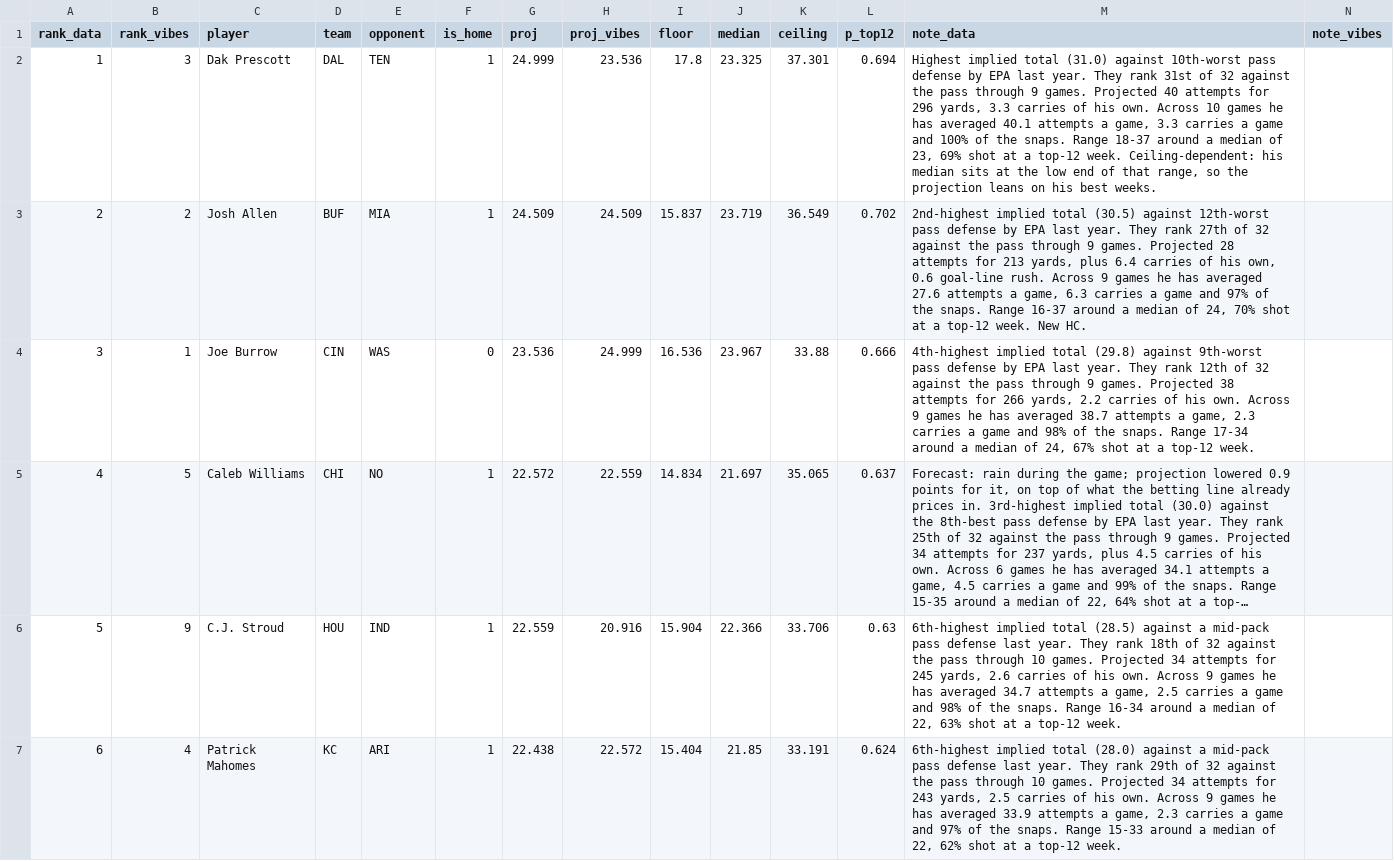
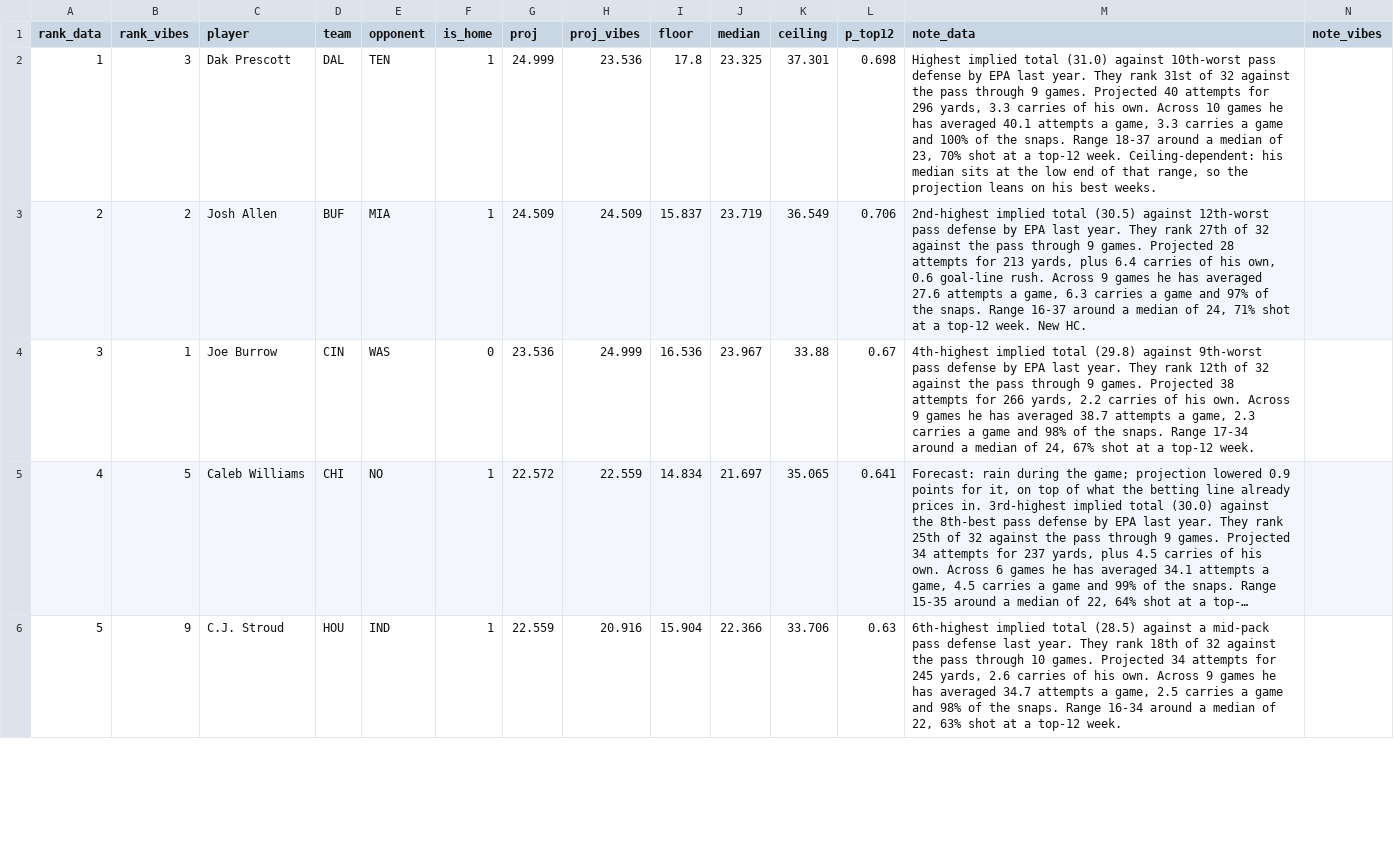
Before and after one commit to maditphillips/The-Delta-Duo, a CSV file: data/weekly/2026/week-11/qb-6pt.csv, drawn as a sheet; only a part is shown; long unchanged cells end in …; removed rows and columns are numbered as before the commit, all else as after; rows hold the shown columns only; the diff covers the shown part only; the diff names each change by its address in the sheet, - before the commit and + after, or states it on an @@ line.

```diff
--- a/data/weekly/2026/week-11/qb-6pt.csv
+++ b/data/weekly/2026/week-11/qb-6pt.csv
-L2 (p_top12): 0.694
+L2 (p_top12): 0.698
-M2 (note_data): …of 23, 69% shot at…
+M2 (note_data): …of 23, 70% shot at…
-L3 (p_top12): 0.702
+L3 (p_top12): 0.706
-M3 (note_data): …of 24, 70% shot at…
+M3 (note_data): …of 24, 71% shot at…
-L4 (p_top12): 0.666
+L4 (p_top12): 0.67
-L5 (p_top12): 0.637
+L5 (p_top12): 0.641
-row 7: 6 | 4 | Patrick Mahomes | KC | ARI | 1 | 22.438 | 22.572 | 15.404 | 21.85 | 33.191 | 0.624 | 6th-highest implied total (28.0) against a mid-pack pass defense last year. They rank 29th of 32 against the pass through 10 games. Projected 34 attempts for 243 yards, 2.5 carries of his own. Across 9 games he has averaged 33.9 attempts a game, 2.3 carries a game and 97% of the snaps. Range 15-33 around a median of 22, 62% shot at a top-12 week.
```
Also changed, not shown: 1 added row and 36 edited cells elsewhere in this file, data/weekly/2026/week-11/qb-4pt.csv, data/weekly/2026/week-11/rb-half.csv, 6 other files.
